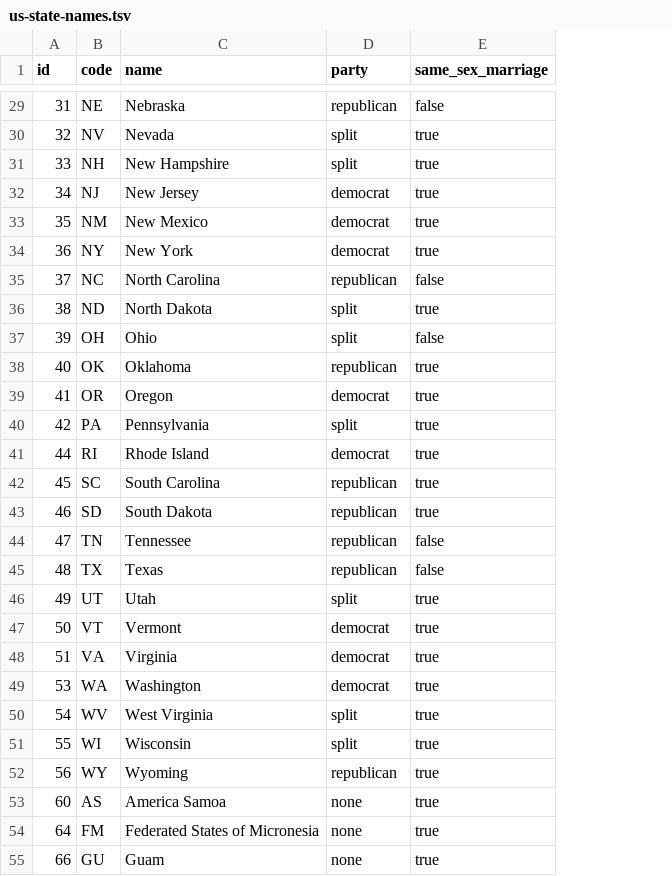
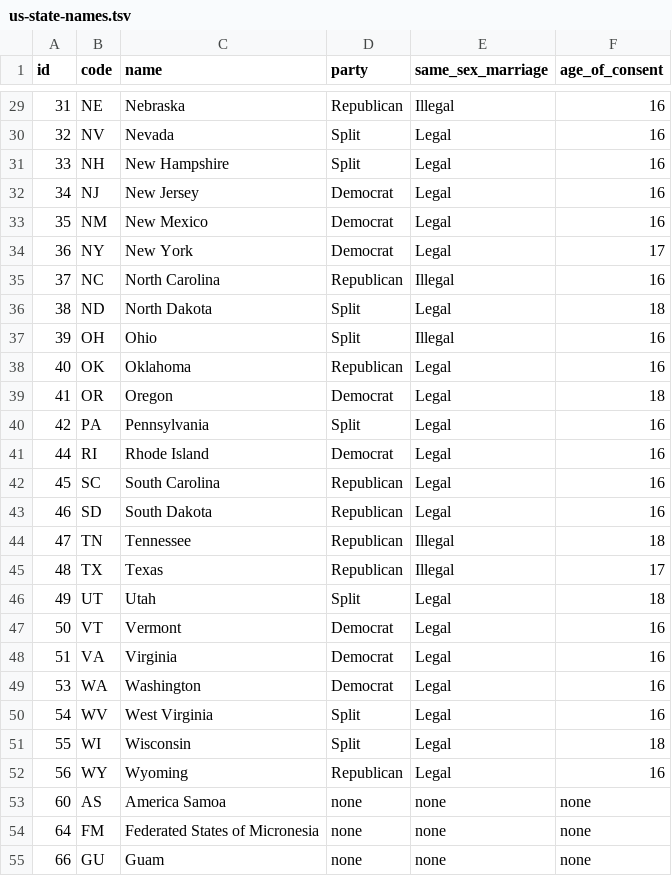
Before and after one commit to rtoddf/d3-bliss, a TSV file: samples/data/us-state-names.tsv, drawn as a sheet; only a part is shown, gaps mark what is left out; the diff covers the shown part only; the diff names each change by its address in the sheet, - before the commit and + after, or states it on an @@ line.

```diff
--- a/samples/data/us-state-names.tsv
+++ b/samples/data/us-state-names.tsv
+column F (age_of_consent), rows 29-55: 16 | 16 | 16 | 16 | 16 | 17 | 16 | 18 | 16 | 16 | 18 | 16 | 16 | 16 | 16 | 18 | 17 | 18 | 16 | 16 | 16 | 16 | 18 | 16 | none | none | none
-D29 (party): republican
+D29 (party): Republican
-E29 (same_sex_marriage): false
+E29 (same_sex_marriage): Illegal
-D30:D31 (party): split
+D30:D31 (party): Split
-E30:E34 (same_sex_marriage): true
+E30:E34 (same_sex_marriage): Legal
-D32:D34 (party): democrat
+D32:D34 (party): Democrat
-D35 (party): republican
+D35 (party): Republican
-E35 (same_sex_marriage): false
+E35 (same_sex_marriage): Illegal
-D36:D37 (party): split
+D36:D37 (party): Split
-E36 (same_sex_marriage): true
+E36 (same_sex_marriage): Legal
-E37 (same_sex_marriage): false
+E37 (same_sex_marriage): Illegal
-D38 (party): republican
+D38 (party): Republican
-E38:E43 (same_sex_marriage): true
+E38:E43 (same_sex_marriage): Legal
-D39 (party): democrat
+D39 (party): Democrat
-D40 (party): split
+D40 (party): Split
-D41 (party): democrat
+D41 (party): Democrat
-D42:D45 (party): republican
+D42:D45 (party): Republican
-E44:E45 (same_sex_marriage): false
+E44:E45 (same_sex_marriage): Illegal
-D46 (party): split
+D46 (party): Split
-E46:E52 (same_sex_marriage): true
+E46:E52 (same_sex_marriage): Legal
-D47:D49 (party): democrat
+D47:D49 (party): Democrat
-D50:D51 (party): split
+D50:D51 (party): Split
-D52 (party): republican
+D52 (party): Republican
-E53:E55 (same_sex_marriage): true
+E53:E55 (same_sex_marriage): none
```
Also changed, not shown: 59 edited cells elsewhere in this file, 16 other files.
